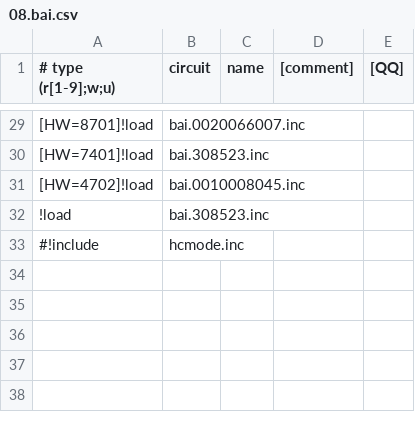
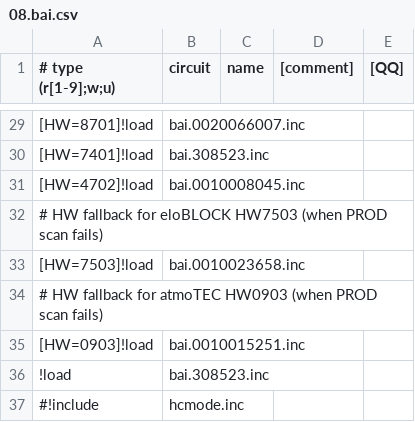
Before and after one commit to Gfermoto/Vaillant, a CSV file: 08.bai.csv, drawn as a sheet; only a part is shown, gaps mark what is left out; the diff names each change by its address in the sheet, - before the commit and + after, or states it on an @@ line.

```diff
--- a/08.bai.csv
+++ b/08.bai.csv
+row 32: # HW fallback for eloBLOCK HW7503 (when PROD scan fails)
+row 33: [HW=7503]!load | bai.0010023658.inc
+row 34: # HW fallback for atmoTEC HW0903 (when PROD scan fails)
+row 35: [HW=0903]!load | bai.0010015251.inc
```
Also changed, not shown: 14 other files.
